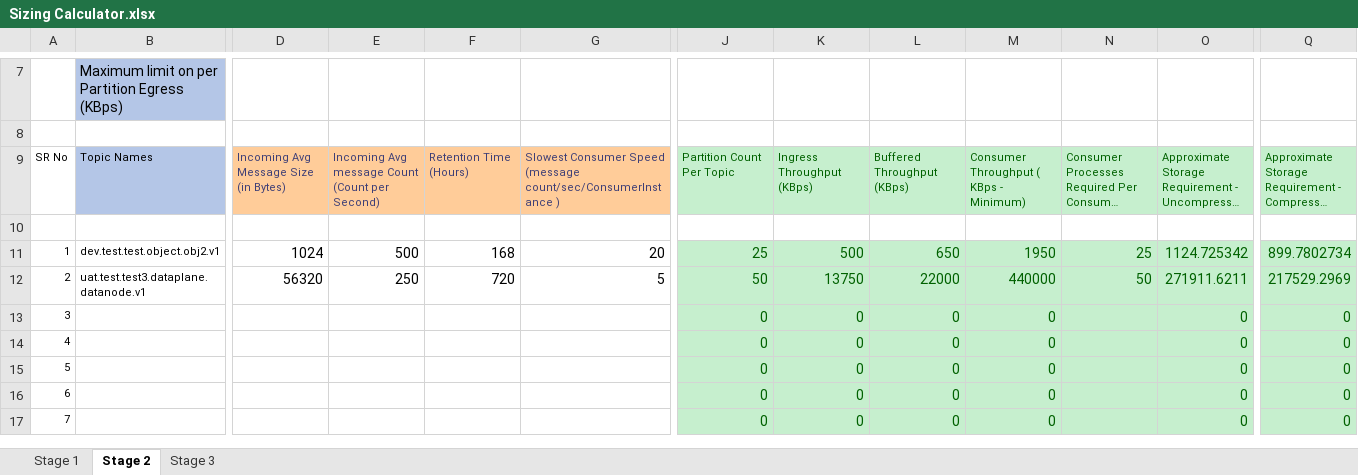
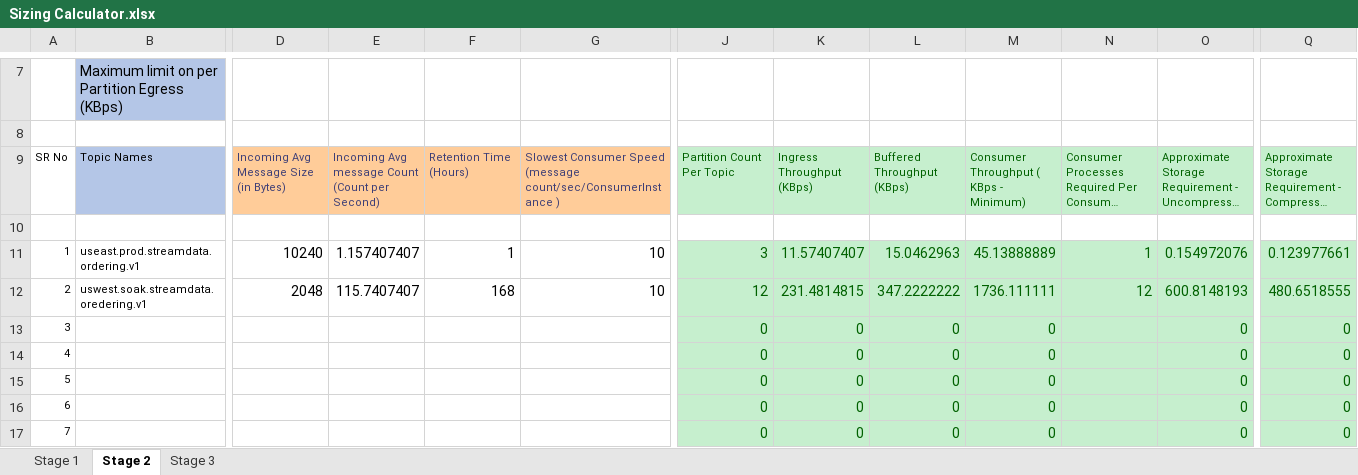
Before and after one commit to waliaabhishek/kafka_broker_sizing, an Excel workbook: Sizing Calculator.xlsx, sheet Stage 2, drawn as a sheet; only a part is shown, gaps mark what is left out; long unchanged cells end in …; values as stored, in another font and other column widths than the file's, no borders; 1 other sheet too large or unreadable and not compared; the diff covers the shown part only; the diff names each change by its address in the sheet, - before the commit and + after, or states it on an @@ line.

Commit message:
Corrected some hard coding in stage 2

```diff
--- a/Sizing Calculator.xlsx (sheet Stage 2)
+++ b/Sizing Calculator.xlsx (sheet Stage 2)
-B11: dev.test.test.object.obj2.v1
+B11: useast.prod.streamdata.ordering.v1
-D11: 1024
+D11: 10240
-E11: 500
+E11: 1.157407407
-F11: 168
+F11: 1
-G11: 20
+G11: 10
-J11: 25
+J11: 3
-K11: 500
+K11: 11.57407407
-L11: 650
+L11: 15.0462963
-M11: 1950
+M11: 45.13888889
-N11: 25
+N11: 1
-O11: 1124.725342
+O11: 0.154972076
-Q11: 899.7802734
+Q11: 0.123977661
-B12: uat.test.test3.dataplane.datanode.v1
+B12: uswest.soak.streamdata.oredering.v1
-D12: 56320
+D12: 2048
-E12: 250
+E12: 115.7407407
-F12: 720
+F12: 168
-G12: 5
+G12: 10
-J12: 50
+J12: 12
-K12: 13750
+K12: 231.4814815
-L12: 22000
+L12: 347.2222222
-M12: 440000
+M12: 1736.111111
-N12: 50
+N12: 12
-O12: 271911.6211
+O12: 600.8148193
-Q12: 217529.2969
+Q12: 480.6518555
```
Also changed, not shown: 3 added rows, 3 removed rows and 5 edited cells elsewhere in this sheet, sheet Stage 1.
